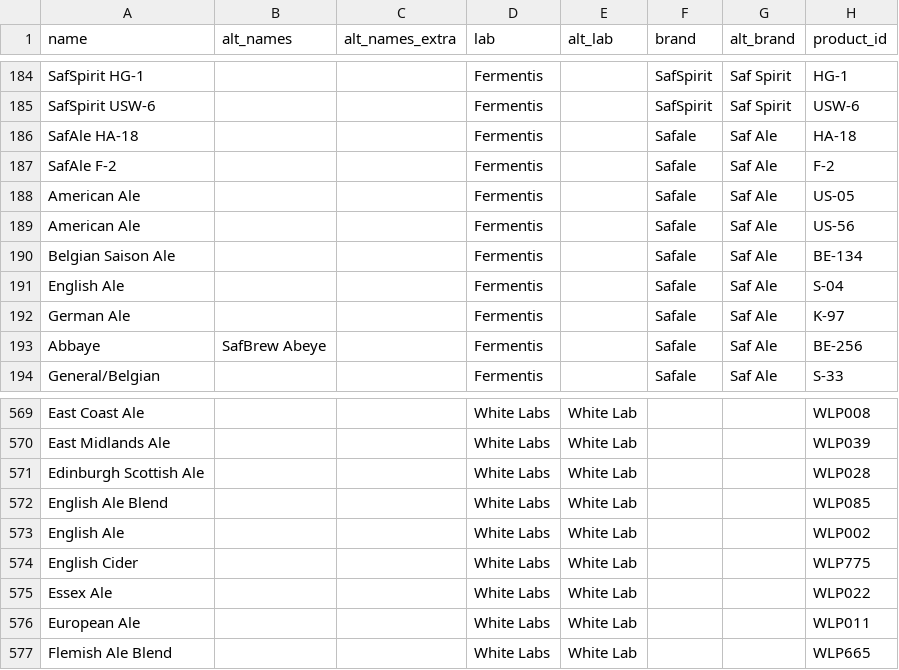
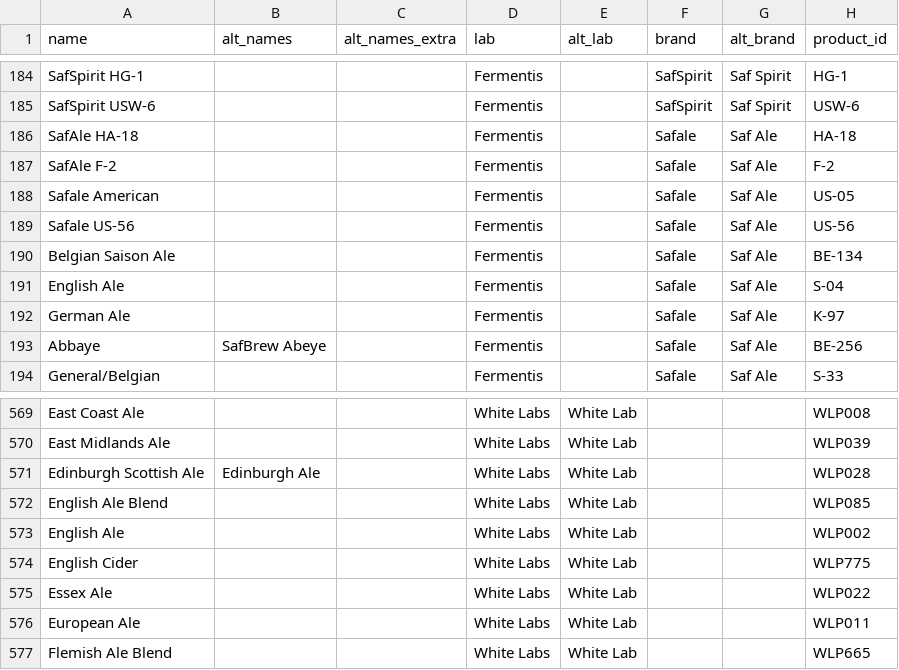
Before and after one commit to halobrewery/brewbrain, a CSV file: data/_db/yeasts.csv, drawn as a sheet; only a part is shown, gaps mark what is left out; the diff names each change by its address in the sheet, - before the commit and + after, or states it on an @@ line.

```diff
--- a/data/_db/yeasts.csv
+++ b/data/_db/yeasts.csv
-A188 (name): American Ale
+A188 (name): Safale American
-A189 (name): American Ale
+A189 (name): Safale US-56
-B571 (alt_names): (empty)
+B571 (alt_names): Edinburgh Ale
```
Also changed, not shown: data/_db/fermentables.csv, data/_db/hops.csv, 12 other files.
